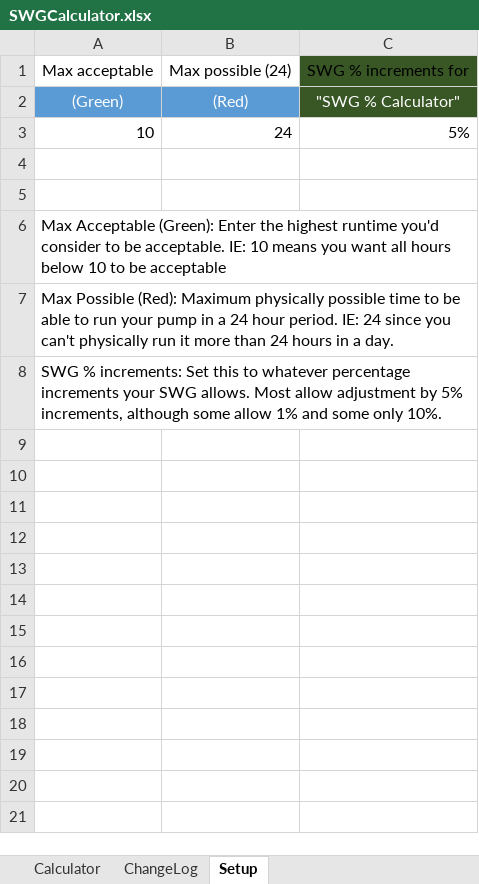
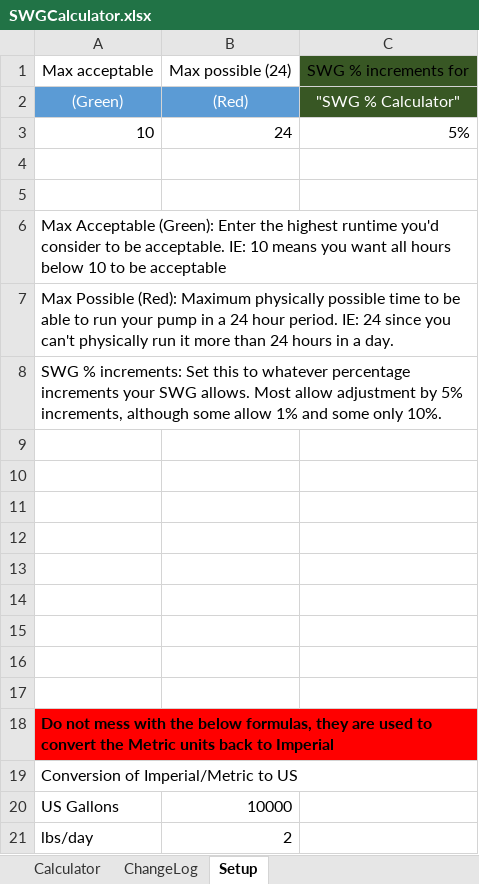
Before and after one commit to lightmaster/SWG-Runtime-Calculator, an Excel workbook: SWGCalculator.xlsx, sheet Setup, drawn as a sheet; values as stored, in another font and other column widths than the file's, no borders; table styles not drawn; the diff names each change by its address in the sheet, - before the commit and + after, or states it on an @@ line.

Commit message:
Updated to v1.5.3
v1.5.0 Added Metric option suggested by TimU

v1.5.1 Corrected US Gallons to Liters conversion (was previously using value from Liters to British Gallons)

v1.5.2 Converted most cell references to Named References to increase readability of functions.

v1.5.3 Split Imperial into US and Imperial, since US uses a different gallon from Imperial. 1 US gal = 128 fl oz; 1 Imperial gal = 160 fl oz

```diff
--- a/SWGCalculator.xlsx (sheet Setup)
+++ b/SWGCalculator.xlsx (sheet Setup)
+row 9: (empty)
+row 10: (empty)
+row 11: (empty)
+row 12: (empty)
+row 13: (empty)
+row 14: (empty)
+row 15: (empty)
+row 16: (empty)
+row 17: (empty)
+row 18: Do not mess with the below formulas, they are used to convert the Metric units back to Imperial
+row 19: Conversion of Imperial/Metric to US
+row 20: US Gallons | 10000
+row 21: lbs/day | 2
```
Also changed, not shown: sheet Calculator, sheet ChangeLog, formulas that keep their value, charts or pictures.
